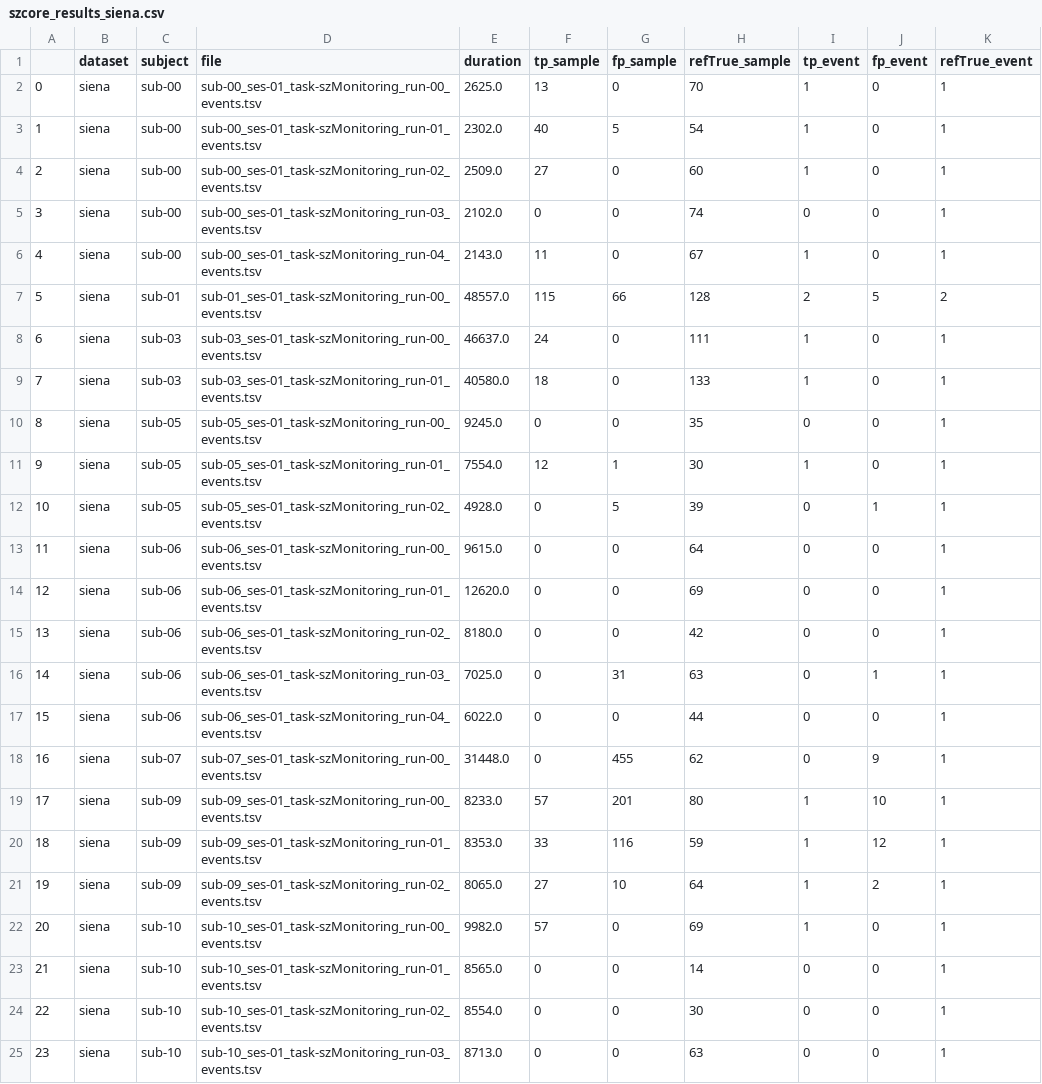
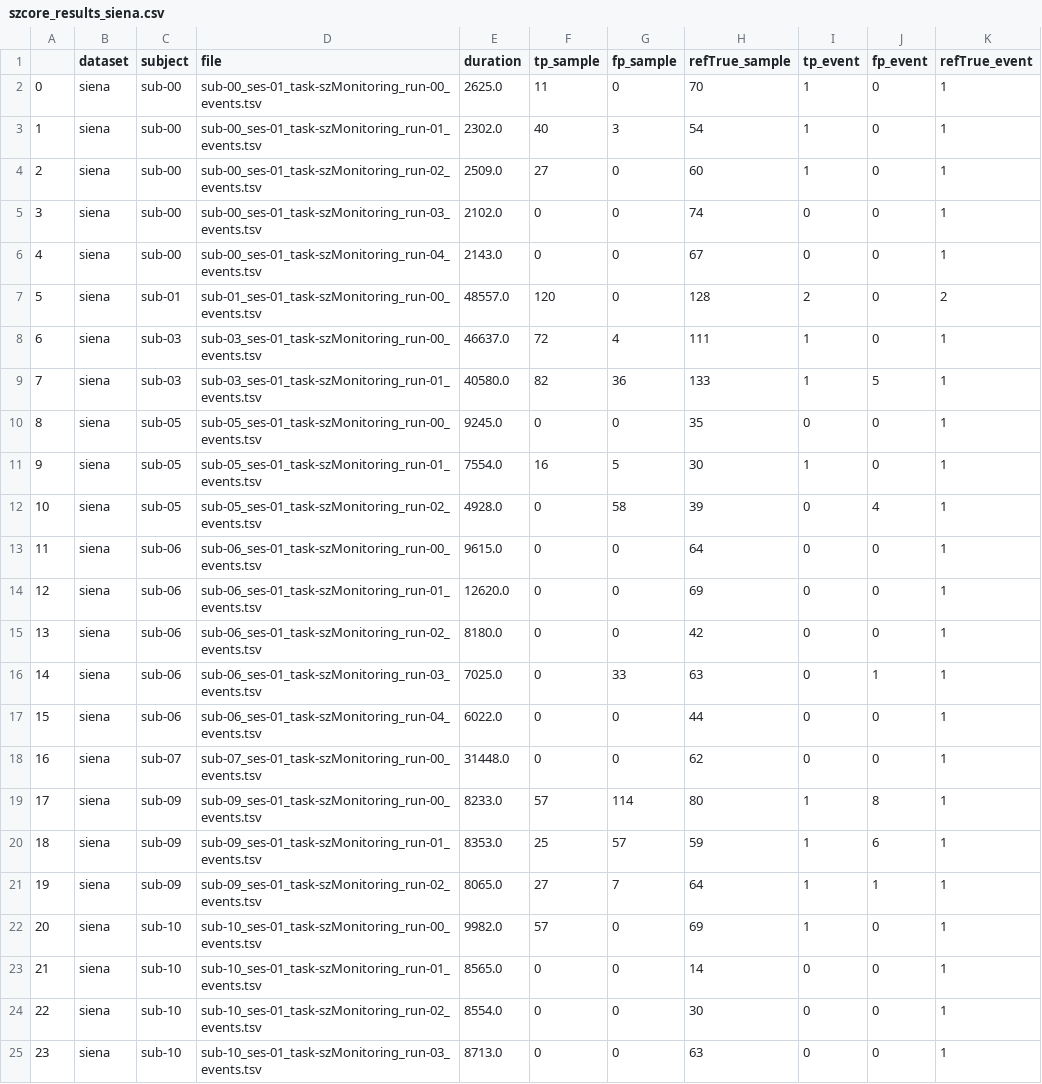
Before and after one commit to YihengLi-1/eeg-motor-imagery-decoding, a CSV file: seizure/szcore_results_siena.csv, drawn as a sheet; only a part is shown; the diff covers the shown part only.

Commit message:
Re-export SzCORE-format seizure detections with the corrected EEGNet models

```diff
--- a/seizure/szcore_results_siena.csv
+++ b/seizure/szcore_results_siena.csv
@@ -1,13 +1,13 @@
 ,dataset,subject,file,duration,tp_sample,fp_sample,refTrue_sample,tp_event,fp_event,refTrue_event
-0,siena,sub-00,sub-00_ses-01_task-szMonitoring_run-00_events.tsv,2625.0,13,0,70,1,0,1
-1,siena,sub-00,sub-00_ses-01_task-szMonitoring_run-01_events.tsv,2302.0,40,5,54,1,0,1
+0,siena,sub-00,sub-00_ses-01_task-szMonitoring_run-00_events.tsv,2625.0,11,0,70,1,0,1
+1,siena,sub-00,sub-00_ses-01_task-szMonitoring_run-01_events.tsv,2302.0,40,3,54,1,0,1
 2,siena,sub-00,sub-00_ses-01_task-szMonitoring_run-02_events.tsv,2509.0,27,0,60,1,0,1
 3,siena,sub-00,sub-00_ses-01_task-szMonitoring_run-03_events.tsv,2102.0,0,0,74,0,0,1
-4,siena,sub-00,sub-00_ses-01_task-szMonitoring_run-04_events.tsv,2143.0,11,0,67,1,0,1
-5,siena,sub-01,sub-01_ses-01_task-szMonitoring_run-00_events.tsv,48557.0,115,66,128,2,5,2
-6,siena,sub-03,sub-03_ses-01_task-szMonitoring_run-00_events.tsv,46637.0,24,0,111,1,0,1
-7,siena,sub-03,sub-03_ses-01_task-szMonitoring_run-01_events.tsv,40580.0,18,0,133,1,0,1
+4,siena,sub-00,sub-00_ses-01_task-szMonitoring_run-04_events.tsv,2143.0,0,0,67,0,0,1
+5,siena,sub-01,sub-01_ses-01_task-szMonitoring_run-00_events.tsv,48557.0,120,0,128,2,0,2
+6,siena,sub-03,sub-03_ses-01_task-szMonitoring_run-00_events.tsv,46637.0,72,4,111,1,0,1
+7,siena,sub-03,sub-03_ses-01_task-szMonitoring_run-01_events.tsv,40580.0,82,36,133,1,5,1
 8,siena,sub-05,sub-05_ses-01_task-szMonitoring_run-00_events.tsv,9245.0,0,0,35,0,0,1
-9,siena,sub-05,sub-05_ses-01_task-szMonitoring_run-01_events.tsv,7554.0,12,1,30,1,0,1
-10,siena,sub-05,sub-05_ses-01_task-szMonitoring_run-02_events.tsv,4928.0,0,5,39,0,1,1
+9,siena,sub-05,sub-05_ses-01_task-szMonitoring_run-01_events.tsv,7554.0,16,5,30,1,0,1
+10,siena,sub-05,sub-05_ses-01_task-szMonitoring_run-02_events.tsv,4928.0,0,58,39,0,4,1
 11,siena,sub-06,sub-06_ses-01_task-szMonitoring_run-00_events.tsv,9615.0,0,0,64,0,0,1
@@ -15,8 +15,8 @@
 13,siena,sub-06,sub-06_ses-01_task-szMonitoring_run-02_events.tsv,8180.0,0,0,42,0,0,1
-14,siena,sub-06,sub-06_ses-01_task-szMonitoring_run-03_events.tsv,7025.0,0,31,63,0,1,1
+14,siena,sub-06,sub-06_ses-01_task-szMonitoring_run-03_events.tsv,7025.0,0,33,63,0,1,1
 15,siena,sub-06,sub-06_ses-01_task-szMonitoring_run-04_events.tsv,6022.0,0,0,44,0,0,1
-16,siena,sub-07,sub-07_ses-01_task-szMonitoring_run-00_events.tsv,31448.0,0,455,62,0,9,1
-17,siena,sub-09,sub-09_ses-01_task-szMonitoring_run-00_events.tsv,8233.0,57,201,80,1,10,1
-18,siena,sub-09,sub-09_ses-01_task-szMonitoring_run-01_events.tsv,8353.0,33,116,59,1,12,1
-19,siena,sub-09,sub-09_ses-01_task-szMonitoring_run-02_events.tsv,8065.0,27,10,64,1,2,1
+16,siena,sub-07,sub-07_ses-01_task-szMonitoring_run-00_events.tsv,31448.0,0,0,62,0,0,1
+17,siena,sub-09,sub-09_ses-01_task-szMonitoring_run-00_events.tsv,8233.0,57,114,80,1,8,1
+18,siena,sub-09,sub-09_ses-01_task-szMonitoring_run-01_events.tsv,8353.0,25,57,59,1,6,1
+19,siena,sub-09,sub-09_ses-01_task-szMonitoring_run-02_events.tsv,8065.0,27,7,64,1,1,1
 20,siena,sub-10,sub-10_ses-01_task-szMonitoring_run-00_events.tsv,9982.0,57,0,69,1,0,1
```
Also changed, not shown: 20 edited cells elsewhere in this file, 1 other file.
